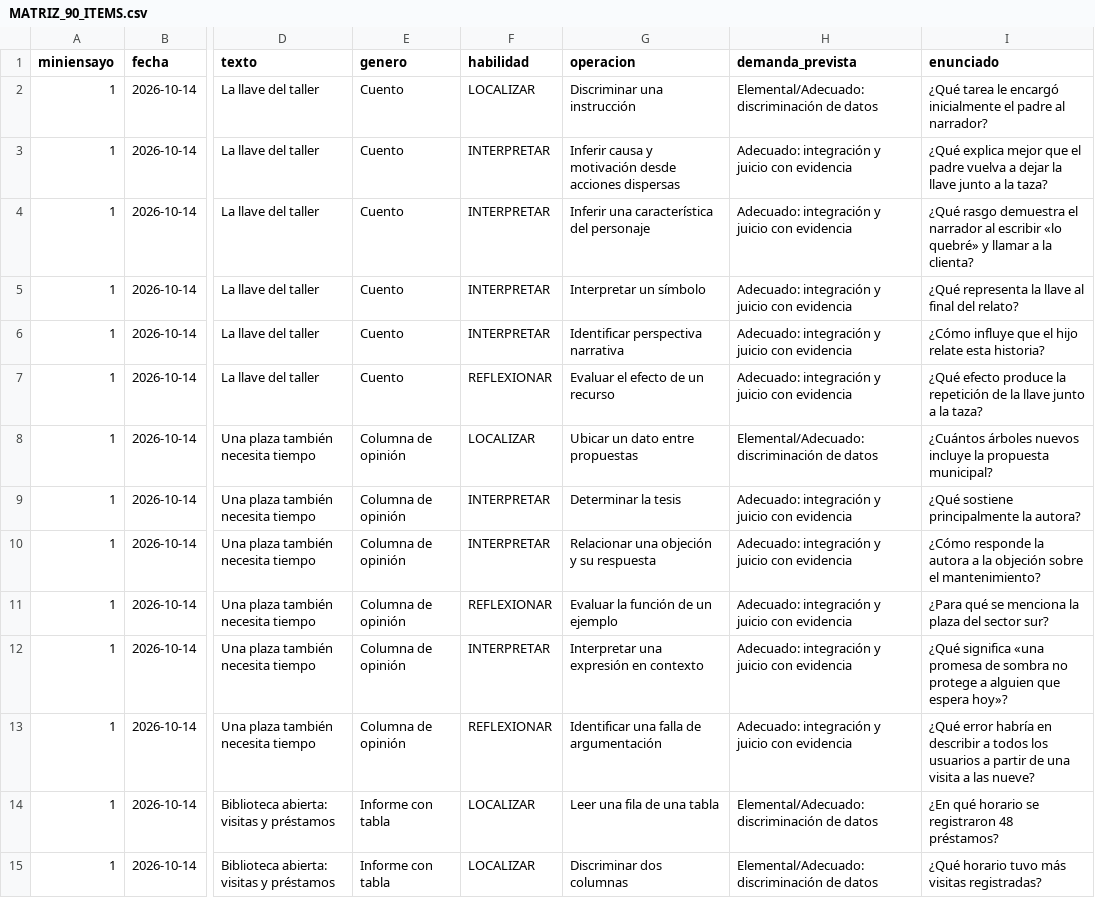
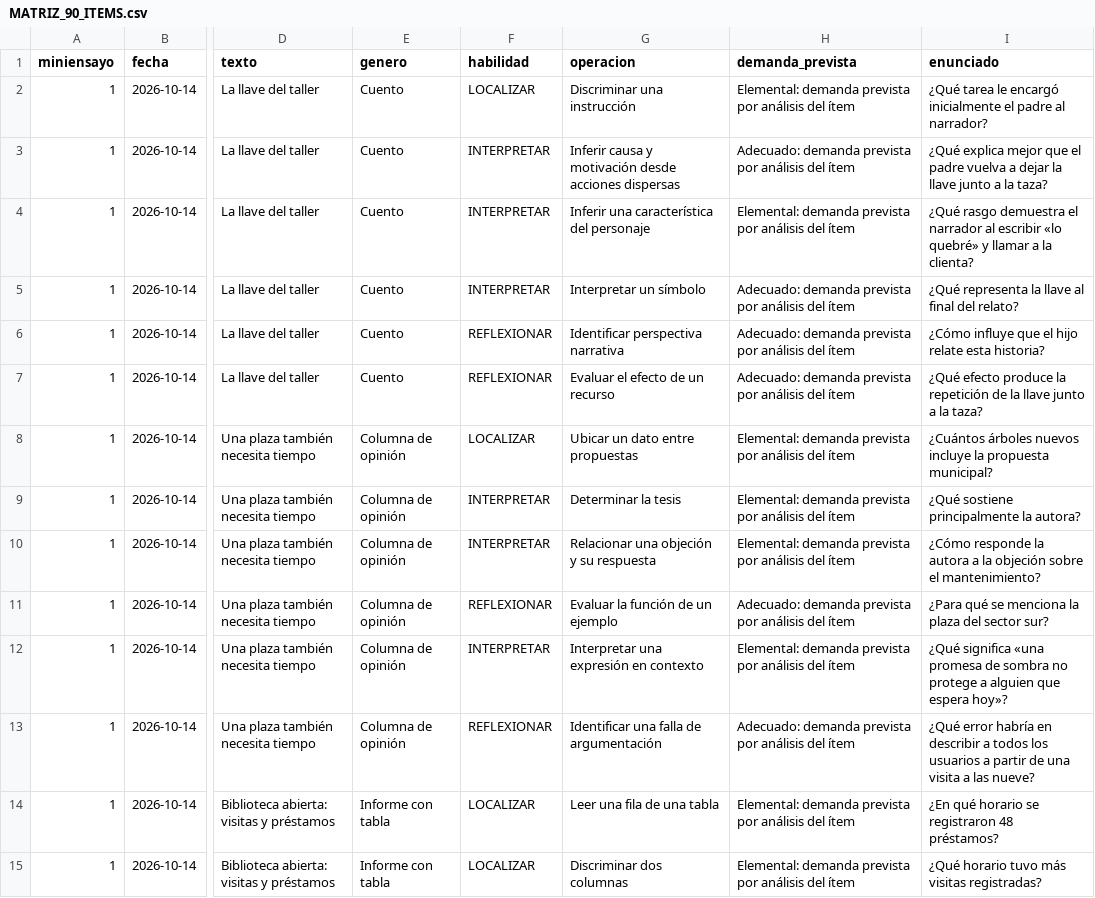
Before and after one commit to Fconuva/profe-blog, a CSV file: estudiacest/referencias/simce-unidad4-2026/MATRIZ_90_ITEMS.csv, drawn as a sheet; only a part is shown, gaps mark what is left out; the diff covers the shown part only; the diff names each change by its address in the sheet, - before the commit and + after, or states it on an @@ line.

Commit message:
fix(simce): audita demanda por ítem y define respuestas redactadas

```diff
--- a/estudiacest/referencias/simce-unidad4-2026/MATRIZ_90_ITEMS.csv
+++ b/estudiacest/referencias/simce-unidad4-2026/MATRIZ_90_ITEMS.csv
-H2 (demanda_prevista): Elemental/Adecuado: discriminación de datos
+H2 (demanda_prevista): Elemental: demanda prevista por análisis del ítem
-H3 (demanda_prevista): Adecuado: integración y juicio con evidencia
+H3 (demanda_prevista): Adecuado: demanda prevista por análisis del ítem
-H4 (demanda_prevista): Adecuado: integración y juicio con evidencia
+H4 (demanda_prevista): Elemental: demanda prevista por análisis del ítem
-H5:H7 (demanda_prevista): Adecuado: integración y juicio con evidencia
+H5:H7 (demanda_prevista): Adecuado: demanda prevista por análisis del ítem
-F6 (habilidad): INTERPRETAR
+F6 (habilidad): REFLEXIONAR
-H8 (demanda_prevista): Elemental/Adecuado: discriminación de datos
+H8 (demanda_prevista): Elemental: demanda prevista por análisis del ítem
-H9:H10 (demanda_prevista): Adecuado: integración y juicio con evidencia
+H9:H10 (demanda_prevista): Elemental: demanda prevista por análisis del ítem
-H11 (demanda_prevista): Adecuado: integración y juicio con evidencia
+H11 (demanda_prevista): Adecuado: demanda prevista por análisis del ítem
-H12 (demanda_prevista): Adecuado: integración y juicio con evidencia
+H12 (demanda_prevista): Elemental: demanda prevista por análisis del ítem
-H13 (demanda_prevista): Adecuado: integración y juicio con evidencia
+H13 (demanda_prevista): Adecuado: demanda prevista por análisis del ítem
-H14:H15 (demanda_prevista): Elemental/Adecuado: discriminación de datos
+H14:H15 (demanda_prevista): Elemental: demanda prevista por análisis del ítem
```
Also changed, not shown: 79 edited cells elsewhere in this file, 20 other files.
